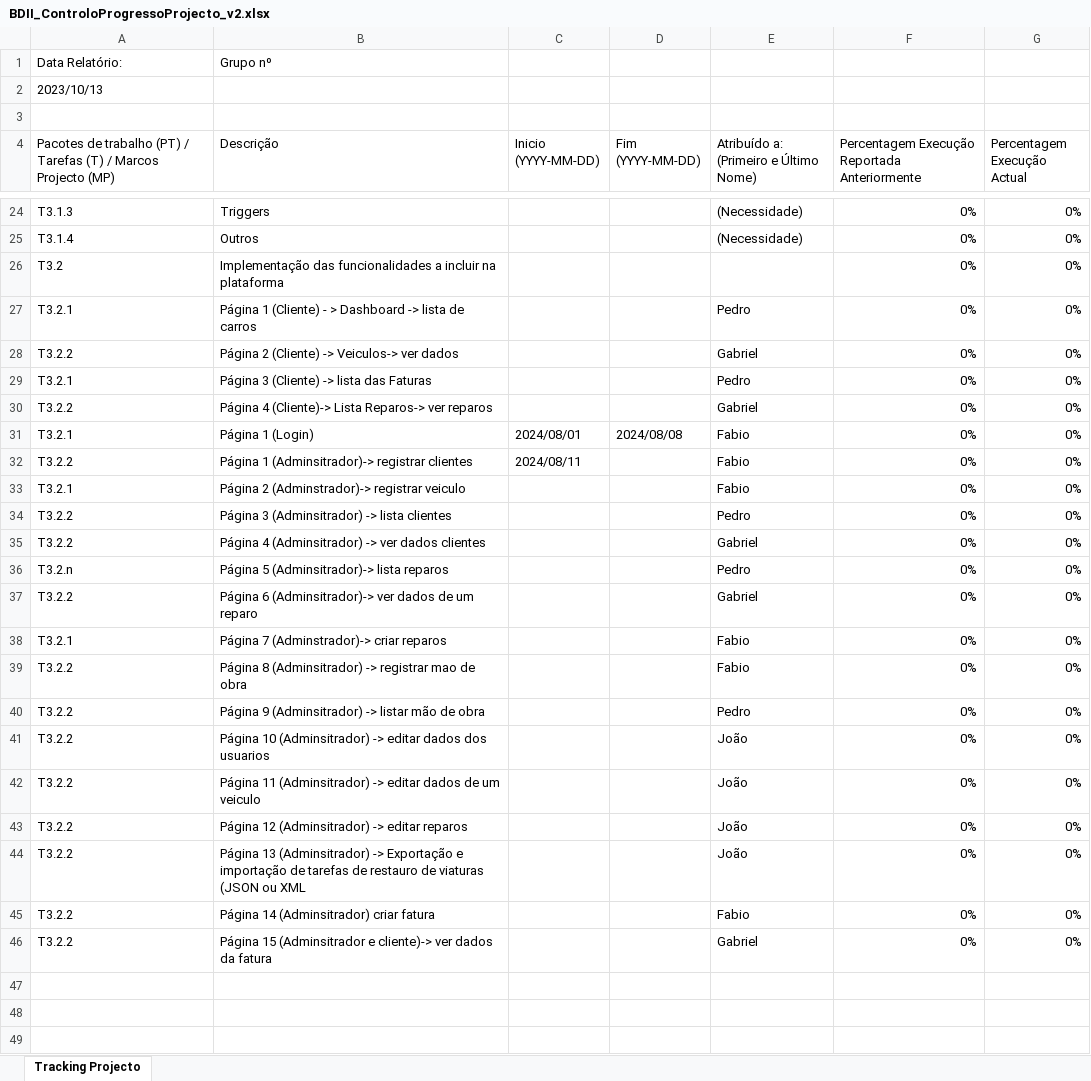
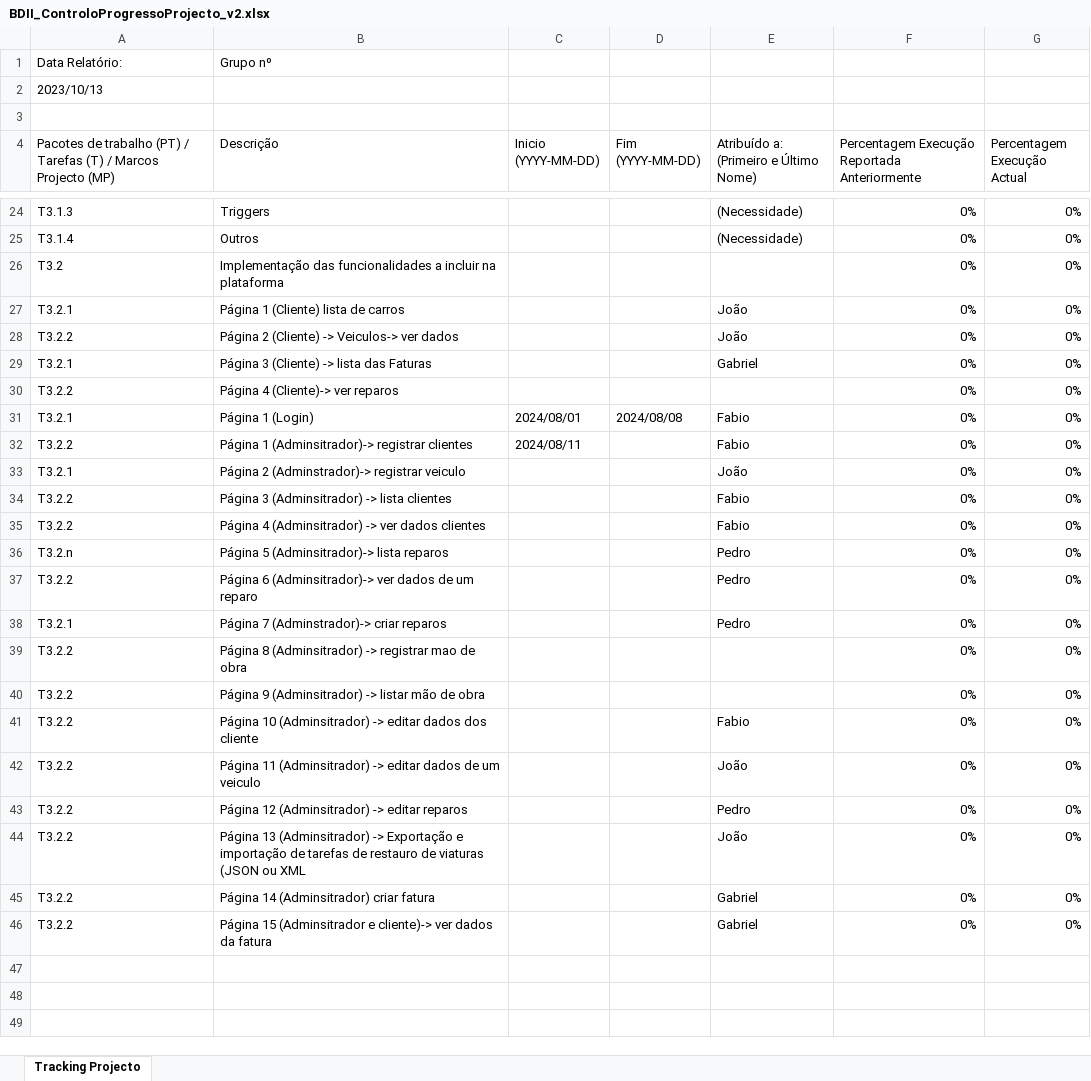
Before and after one commit to GabrielRaperger/restauro_de_veiculos, an Excel workbook: Projeto/BDII_ControloProgressoProjecto_v2.xlsx, sheet Tracking Projecto, drawn as a sheet; only a part is shown, gaps mark what is left out; values as stored, in another font and other column widths than the file's, no cell formats; the diff names each change by its address in the sheet, - before the commit and + after, or states it on an @@ line.

Commit message:
att funções

```diff
--- a/Projeto/BDII_ControloProgressoProjecto_v2.xlsx (sheet Tracking Projecto)
+++ b/Projeto/BDII_ControloProgressoProjecto_v2.xlsx (sheet Tracking Projecto)
-B27 (Descrição): Página 1 (Cliente) - > Dashboard -> lista de carros
+B27 (Descrição): Página 1 (Cliente) lista de carros
-E27: Pedro
+E27: João
-E28: Gabriel
+E28: João
-E29: Pedro
+E29: Gabriel
-B30 (Descrição): Página 4 (Cliente)-> Lista Reparos-> ver reparos
+B30 (Descrição): Página 4 (Cliente)-> ver reparos
-E30: Gabriel
+E30: (empty)
-E33: Fabio
+E33: João
-E34: Pedro
+E34: Fabio
-E35: Gabriel
+E35: Fabio
-E37: Gabriel
+E37: Pedro
-E38: Fabio
+E38: Pedro
-E39: Fabio
+E39: (empty)
-E40: Pedro
+E40: (empty)
-B41 (Descrição): …dados dos usuarios
+B41 (Descrição): …dados dos cliente
-E41: João
+E41: Fabio
-E43: João
+E43: Pedro
-E45: Fabio
+E45: Gabriel
```
Also changed, not shown: cell formats.
